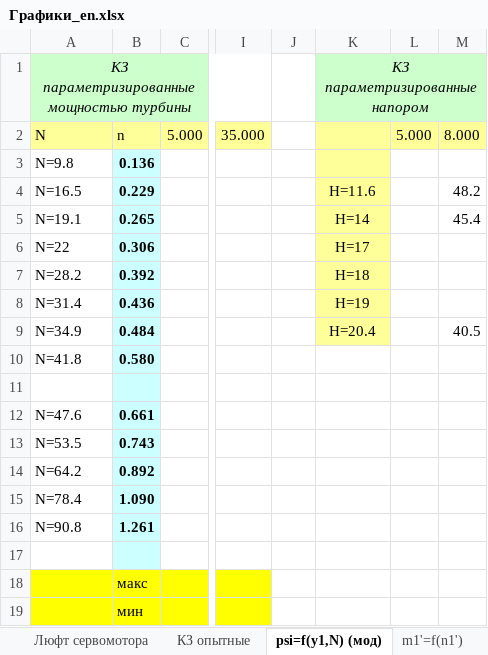
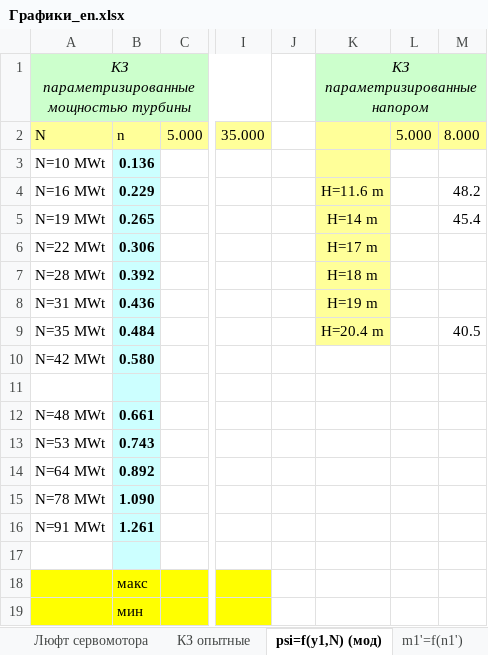
Before and after one commit to vled12/proposal, an Excel workbook: static/sau_ga/en/Графики_en.xlsx, sheet psi=f(y1,N) (мод), drawn as a sheet; only a part is shown, gaps mark what is left out; values as stored, in another font and other column widths than the file's, no borders; charts and pictures not drawn; the diff names each change by its address in the sheet, - before the commit and + after, or states it on an @@ line.

```diff
--- a/static/sau_ga/en/Графики_en.xlsx (sheet psi=f(y1,N) (мод))
+++ b/static/sau_ga/en/Графики_en.xlsx (sheet psi=f(y1,N) (мод))
-A3: N=9.8
+A3: N=10 MWt
-A4: N=16.5
+A4: N=16 MWt
-K4: H=11.6
+K4: H=11.6 m
-A5: N=19.1
+A5: N=19 MWt
-K5: H=14
+K5: H=14 m
-A6: N=22
+A6: N=22 MWt
-K6: H=17
+K6: H=17 m
-A7: N=28.2
+A7: N=28 MWt
-K7: H=18
+K7: H=18 m
-A8: N=31.4
+A8: N=31 MWt
-K8: H=19
+K8: H=19 m
-A9: N=34.9
+A9: N=35 MWt
-K9: H=20.4
+K9: H=20.4 m
-A10: N=41.8
+A10: N=42 MWt
-A12: N=47.6
+A12: N=48 MWt
-A13: N=53.5
+A13: N=53 MWt
-A14: N=64.2
+A14: N=64 MWt
-A15: N=78.4
+A15: N=78 MWt
-A16: N=90.8
+A16: N=91 MWt
```
Also changed, not shown: sheet Люфт сервомотора, other sheet tabs, charts or pictures, 17 other files.
